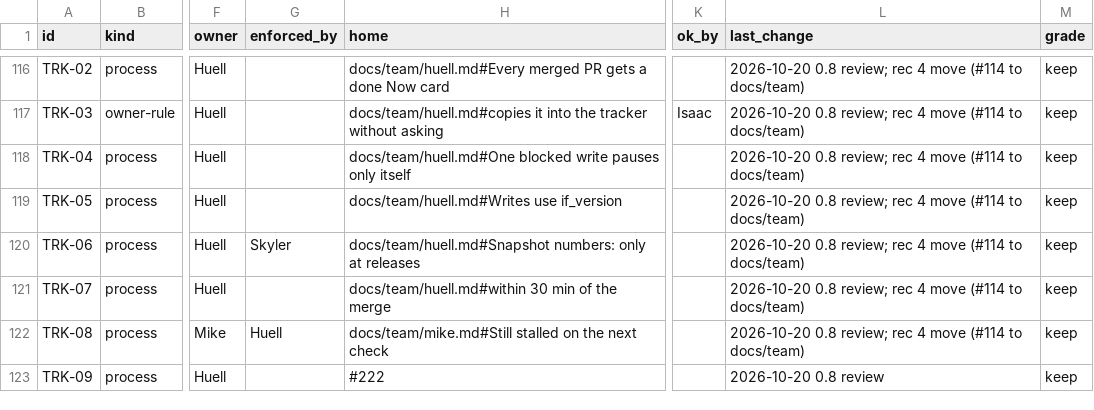
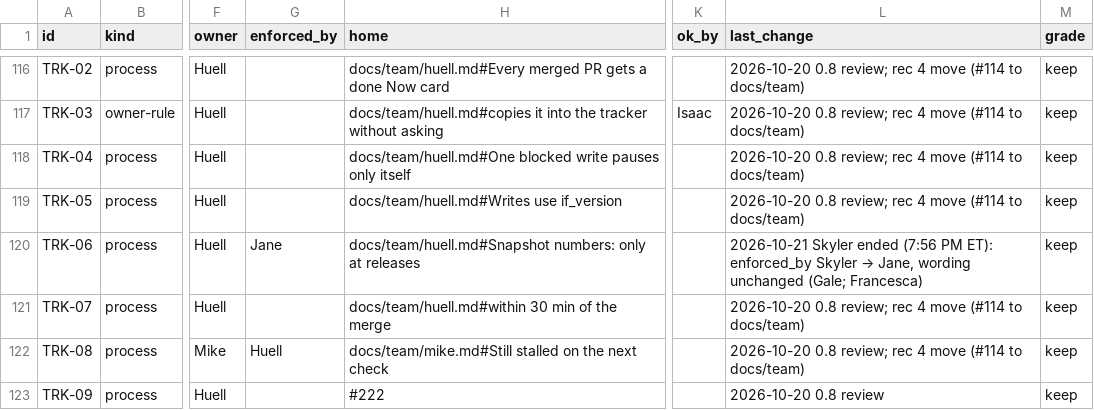
Before and after one commit to HackTheMeatball/daeva-companion, a CSV file: docs/kaizen/ledger.csv, drawn as a sheet; only a part is shown, gaps mark what is left out; the diff covers the shown part only; the diff names each change by its address in the sheet, - before the commit and + after, or states it on an @@ line.

```diff
--- a/docs/kaizen/ledger.csv
+++ b/docs/kaizen/ledger.csv
-G120 (enforced_by): Skyler
+G120 (enforced_by): Jane
@@ L120 (last_change): 2026-10-20 0.8 review; rec 4 move (#114 to docs/team) → 2026-10-21 Skyler ended (7:56 PM ET): enforced_by Skyler → Jane, wording unchanged (Gale; Francesca) @@
```
Also changed, not shown: 10 edited cells elsewhere in this file, 1 other file.
